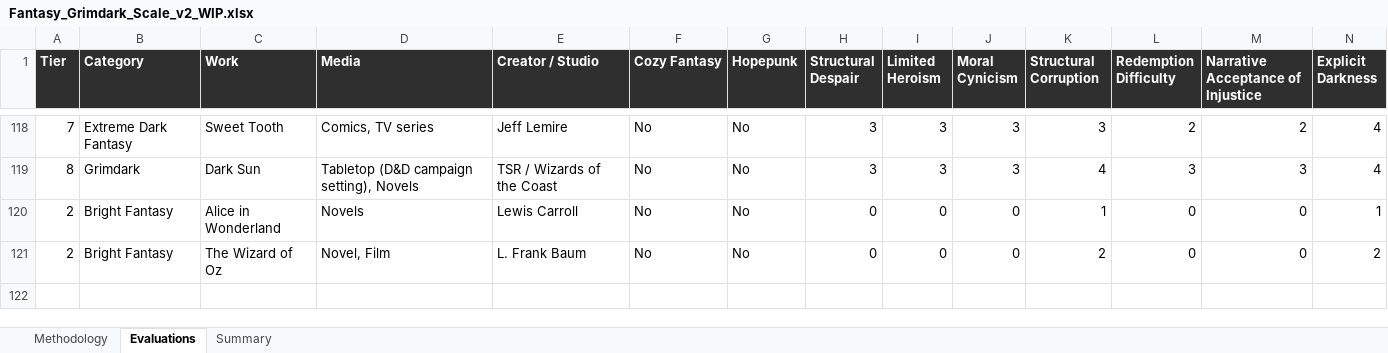
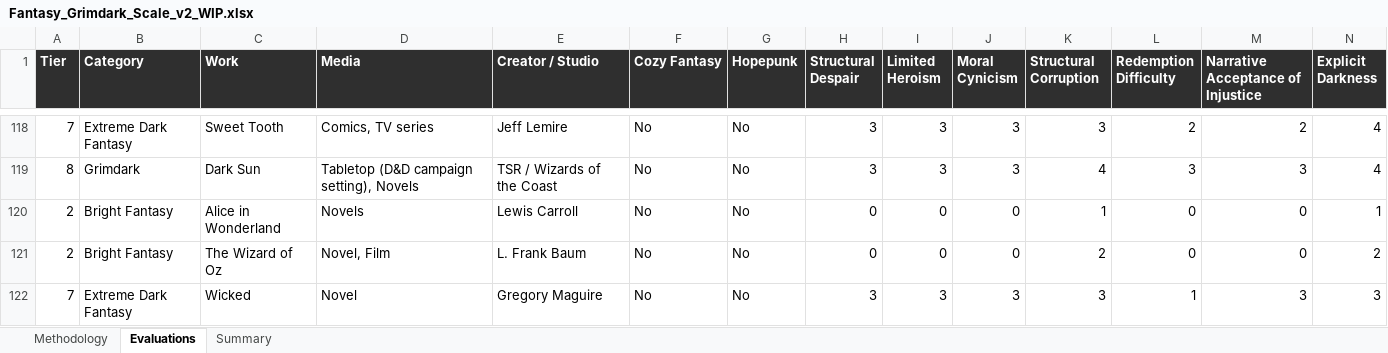
Before and after one commit to refo44/fantasy-darkness-scale, an Excel workbook: Fantasy_Grimdark_Scale_v2_WIP.xlsx, sheet Evaluations, drawn as a sheet; only a part is shown, gaps mark what is left out; values as stored, in another font and other column widths than the file's, no borders; rows hold the shown columns only; the diff names each change by its address in the sheet, - before the commit and + after, or states it on an @@ line.

```diff
--- a/Fantasy_Grimdark_Scale_v2_WIP.xlsx (sheet Evaluations)
+++ b/Fantasy_Grimdark_Scale_v2_WIP.xlsx (sheet Evaluations)
+row 122: 7 | Extreme Dark Fantasy | Wicked | Novel | Gregory Maguire | No | No | 3 | 3 | 3 | 3 | 1 | 3 | 3
```
Also changed, not shown: sheet Summary, 3 other files.
